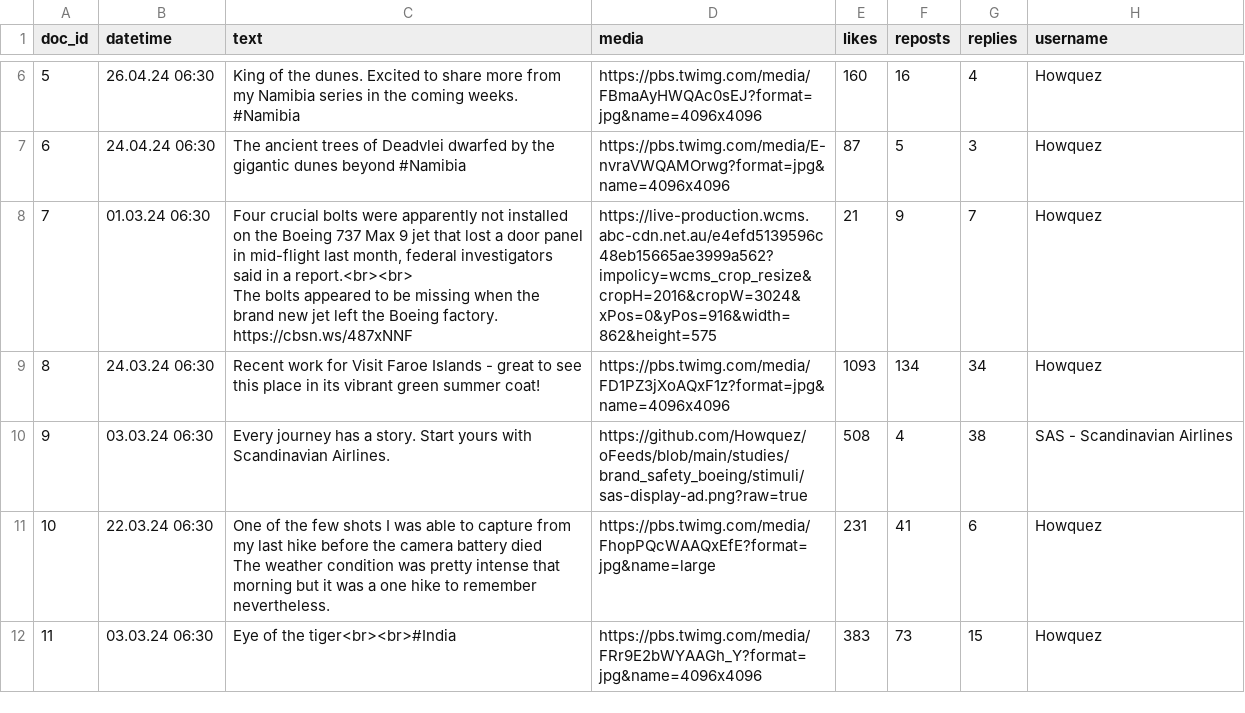
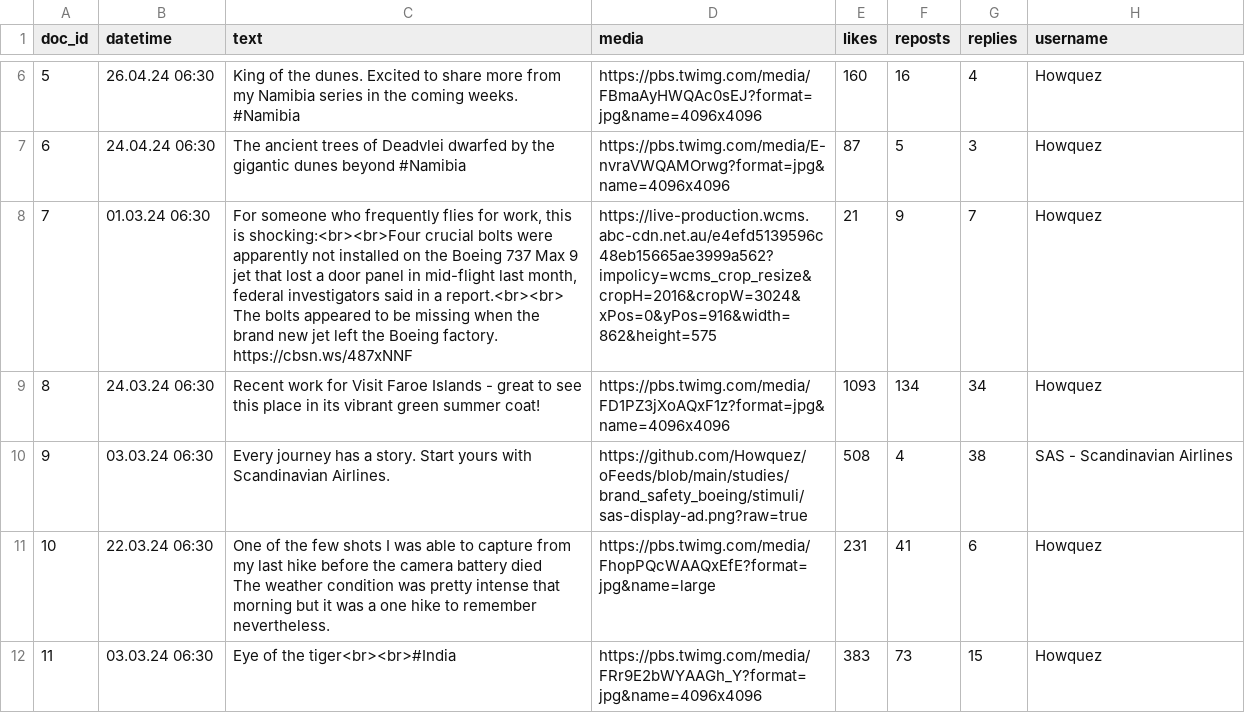
Before and after one commit to Howquez/DICE, a CSV file: studies/brand_safety_boeing/stimuli/travel.csv, drawn as a sheet; only a part is shown, gaps mark what is left out; the diff names each change by its address in the sheet, - before the commit and + after, or states it on an @@ line.

Commit message:
update stimuli

```diff
--- a/studies/brand_safety_boeing/stimuli/travel.csv
+++ b/studies/brand_safety_boeing/stimuli/travel.csv
-C8 (text): Four crucial bolts…
+C8 (text): For someone who frequently flies for work, this is shocking:<br><br>Four crucial bolts…
```
